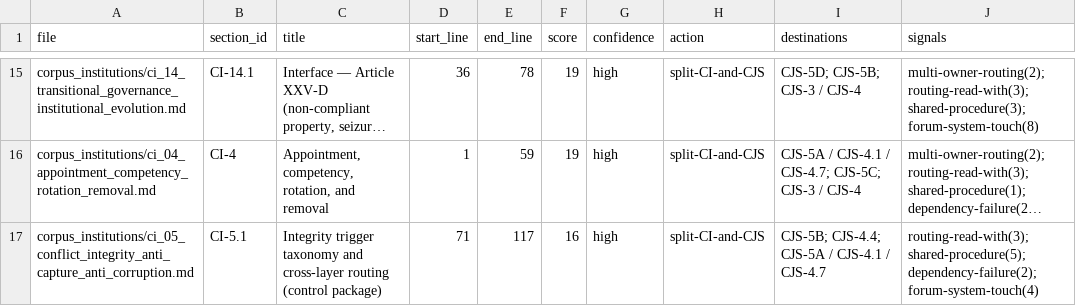
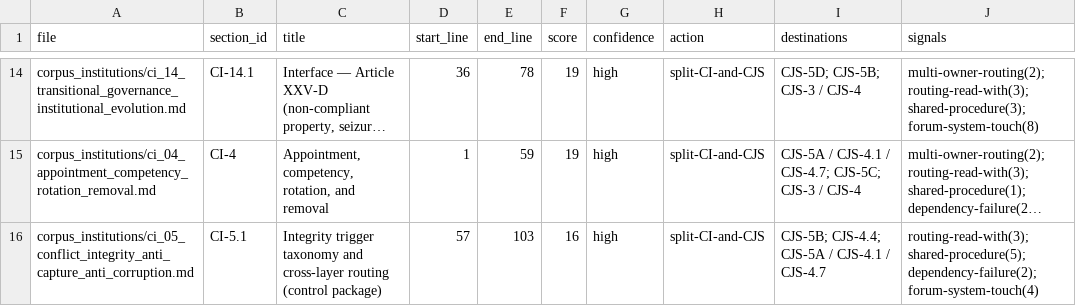
Before and after one commit to kfoelsch/Sentient_Constitution, a CSV file: evidence/2026-06-12/ci_to_cjs_relocation_candidates.csv, drawn as a sheet; only a part is shown, gaps mark what is left out; long unchanged cells end in …; addresses are those after the commit; the diff covers the shown part only; the diff names each change by its address in the sheet, - before the commit and + after, or states it on an @@ line.

```diff
--- a/evidence/2026-06-12/ci_to_cjs_relocation_candidates.csv
+++ b/evidence/2026-06-12/ci_to_cjs_relocation_candidates.csv
-D16 (start_line): 71
+D16 (start_line): 57
-E16 (end_line): 117
+E16 (end_line): 103
```
Also changed, not shown: 1 added row and 1 removed row elsewhere in this file, 8 other files.
